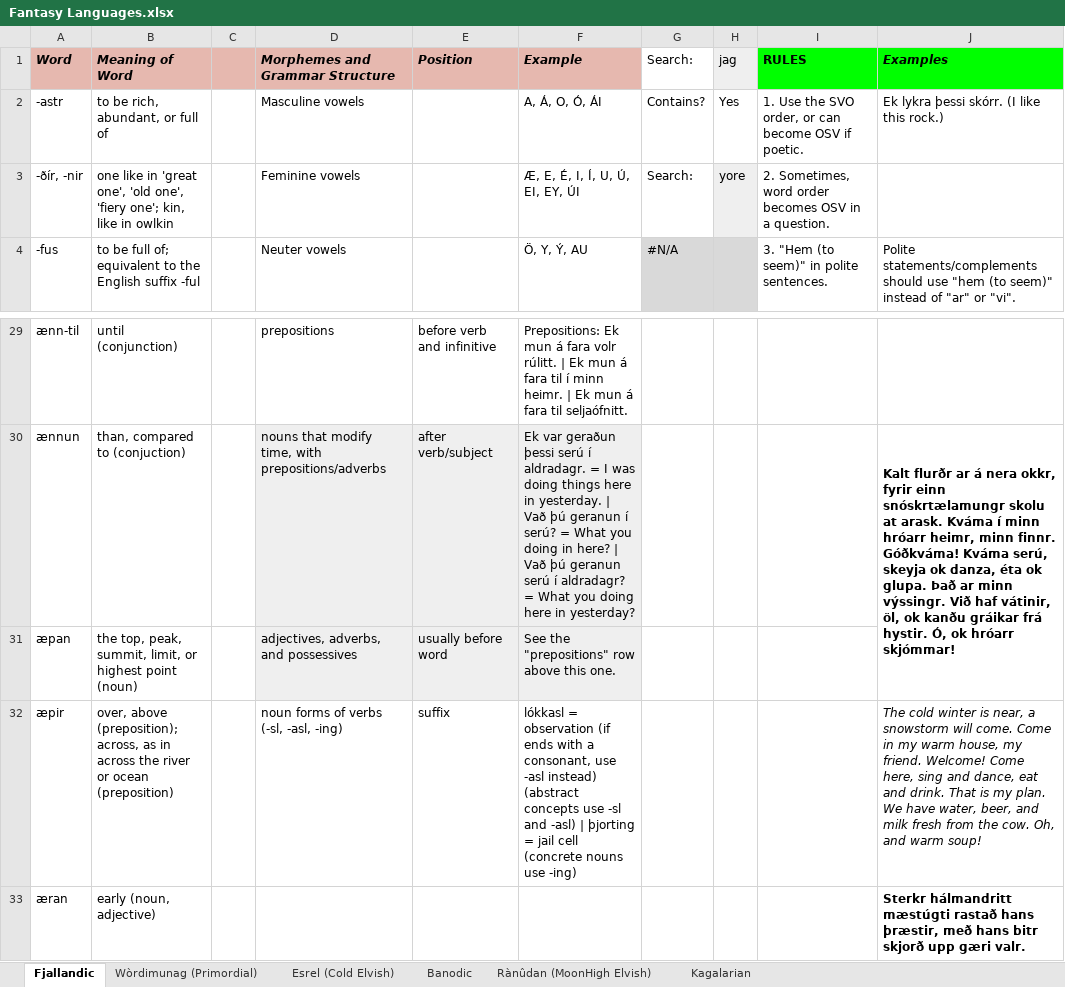
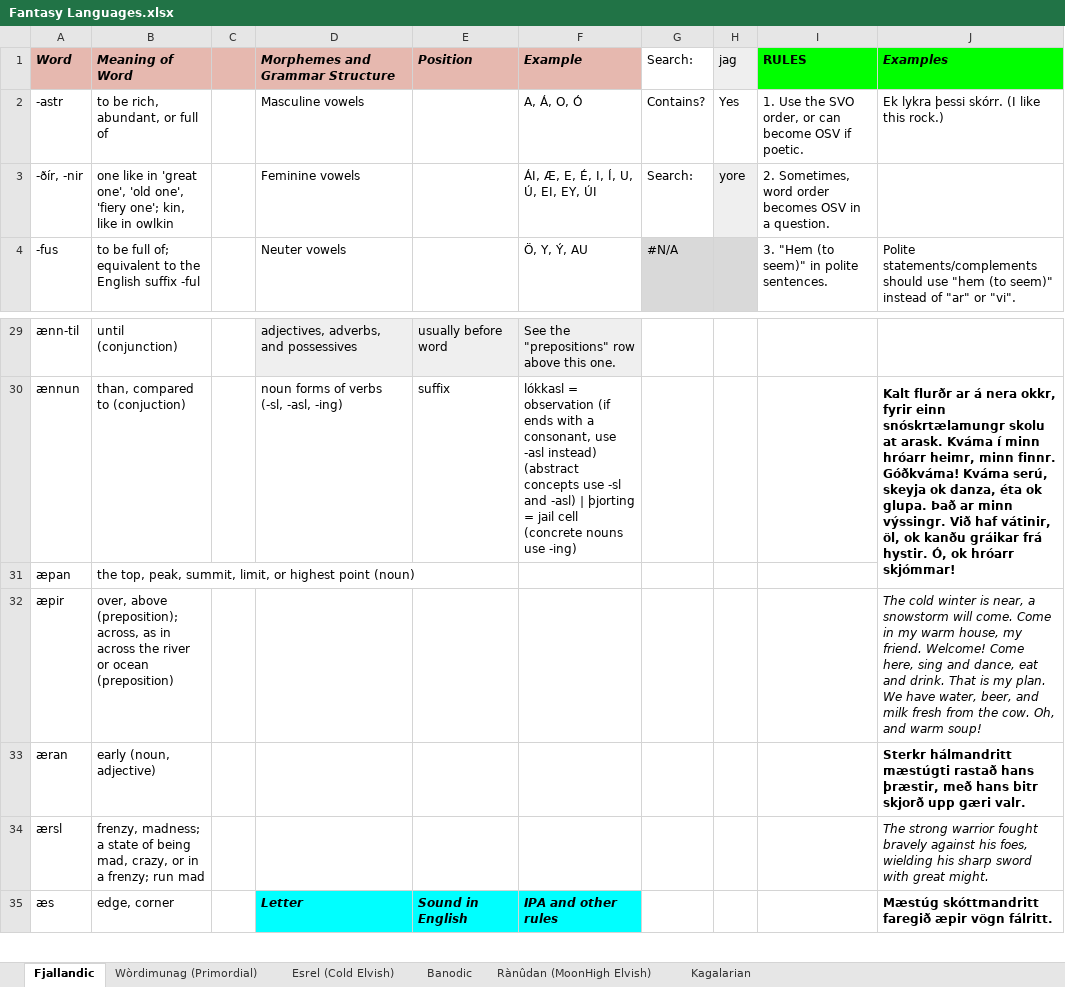
Before and after one commit to Oneo64/Auldworlde, an Excel workbook: Literature/Languages/Fantasy Languages.xlsx, sheet Fjallandic, drawn as a sheet; only a part is shown, gaps mark what is left out; the shorter side is filled out with more unchanged rows; values as stored, in another font and other column widths than the file's, no borders; charts and pictures not drawn; the diff covers the shown part only; the diff names each change by its address in the sheet, - before the commit and + after, or states it on an @@ line.

```diff
--- a/Literature/Languages/Fantasy Languages.xlsx (sheet Fjallandic)
+++ b/Literature/Languages/Fantasy Languages.xlsx (sheet Fjallandic)
-F2 (Example): A, Á, O, Ó, ÁI
+F2 (Example): A, Á, O, Ó
-F3 (Example): Æ, E, É, I, Í, U, Ú, EI, EY, ÚI
+F3 (Example): ÁI, Æ, E, É, I, Í, U, Ú, EI, EY, ÚI
-D29:F29 fill: none
+D29:F29 fill: #EFEFEF
-D29 (Morphemes and Grammar Structure): prepositions
+D29 (Morphemes and Grammar Structure): adjectives, adverbs, and possessives
-E29 (Position): before verb and infinitive
+E29 (Position): usually before word
-F29 (Example): Prepositions: Ek mun á fara volr rúlitt. | Ek mun á fara til í minn heimr. | Ek mun á fara til seljaófnitt.
+F29 (Example): See the "prepositions" row above this one.
-D30 (Morphemes and Grammar Structure): nouns that modify time, with prepositions/adverbs
+D30 (Morphemes and Grammar Structure): noun forms of verbs (-sl, -asl, -ing)
-D30:F31 fill: #EFEFEF
+D30:F31 fill: none
-E30 (Position): after verb/subject
+E30 (Position): suffix
-F30 (Example): Ek var geraðun þessi serú í aldradagr. = I was doing things here in yesterday. | Vað þú geranun í serú? = What you doing in here? | Vað þú geranun serú í aldradagr? = What you doing here in yesterday?
+F30 (Example): lókkasl = observation (if ends with a consonant, use -asl instead) (abstract concepts use -sl and -asl) | þjorting = jail cell (concrete nouns use -ing)
-D31 (Morphemes and Grammar Structure): adjectives, adverbs, and possessives
+D31 (Morphemes and Grammar Structure): (empty)
-E31 (Position): usually before word
+E31 (Position): (empty)
-F31 (Example): See the "prepositions" row above this one.
+F31 (Example): (empty)
-D32 (Morphemes and Grammar Structure): noun forms of verbs (-sl, -asl, -ing)
+D32 (Morphemes and Grammar Structure): (empty)
-E32 (Position): suffix
+E32 (Position): (empty)
-F32 (Example): lókkasl = observation (if ends with a consonant, use -asl instead) (abstract concepts use -sl and -asl) | þjorting = jail cell (concrete nouns use -ing)
+F32 (Example): (empty)
```
Also changed, not shown: 26 edited cells, cell formats and merged cells elsewhere in this sheet.
